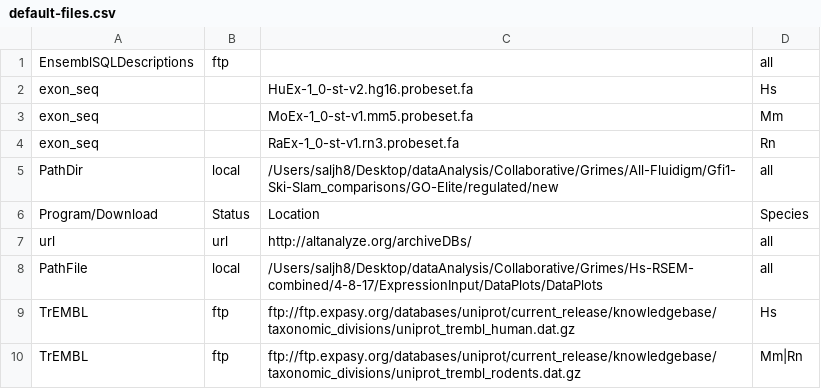
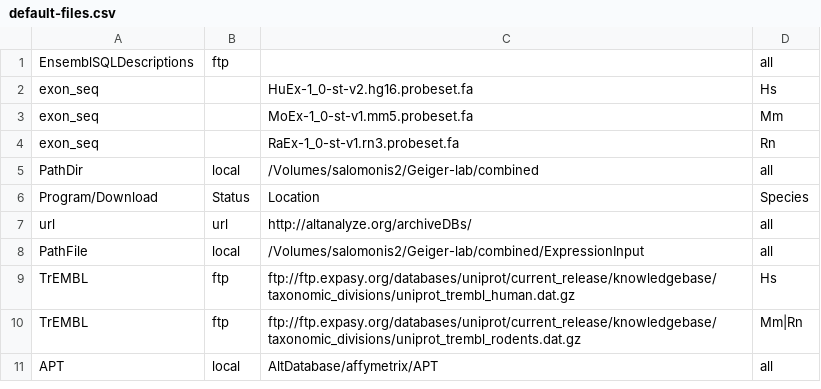
Before and after one commit to nsalomonis/altanalyze, a CSV file: Config/default-files.csv, drawn as a sheet; only a part is shown; the shorter side is filled out with more unchanged rows.

```diff
--- a/Config/default-files.csv
+++ b/Config/default-files.csv
@@ -4,6 +4,6 @@
 "exon_seq","","RaEx-1_0-st-v1.rn3.probeset.fa","Rn"
-"PathDir","local","/Users/saljh8/Desktop/dataAnalysis/Collaborative/Grimes/All-Fluidigm/Gfi1-Ski-Slam_comparisons/GO-Elite/regulated/new","all"
+"PathDir","local","/Volumes/salomonis2/Geiger-lab/combined","all"
 "Program/Download","Status","Location","Species"
 "url","url","http://altanalyze.org/archiveDBs/","all"
-"PathFile","local","/Users/saljh8/Desktop/dataAnalysis/Collaborative/Grimes/Hs-RSEM-combined/4-8-17/ExpressionInput/DataPlots/DataPlots","all"
+"PathFile","local","/Volumes/salomonis2/Geiger-lab/combined/ExpressionInput","all"
 "TrEMBL","ftp","ftp://ftp.expasy.org/databases/uniprot/current_release/knowledgebase/taxonomic_divisions/uniprot_trembl_human.dat.gz","Hs"
```
Also changed, not shown: 9 other files.
